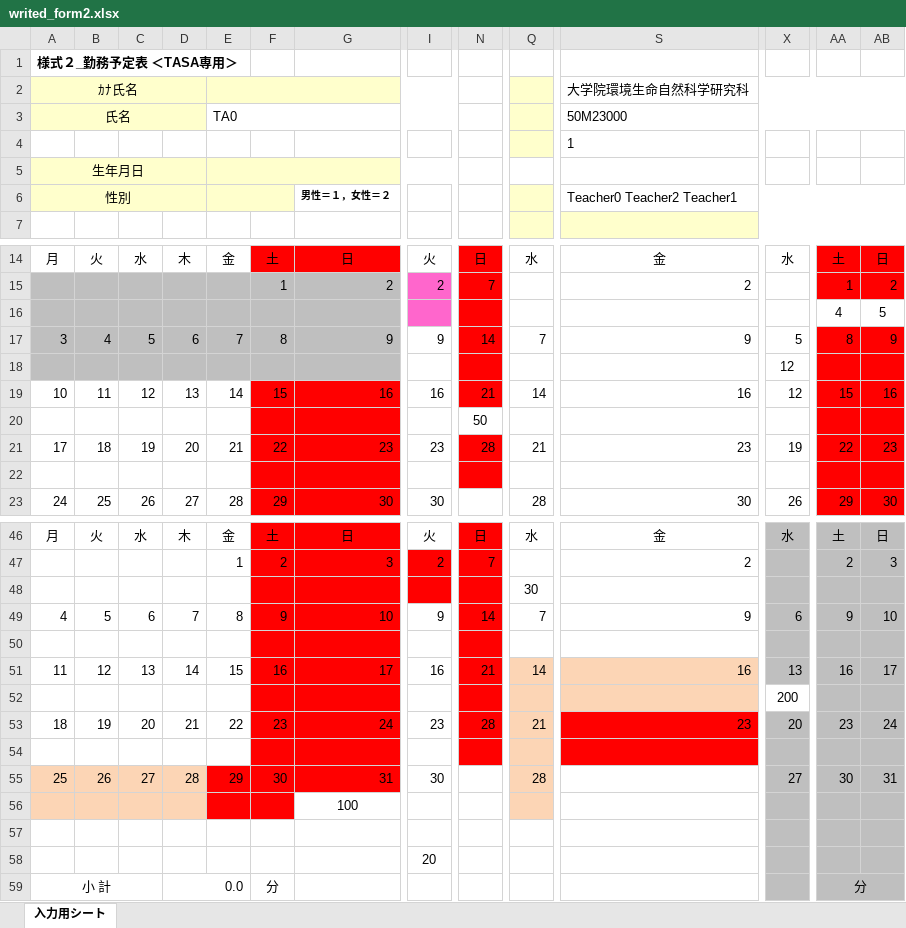
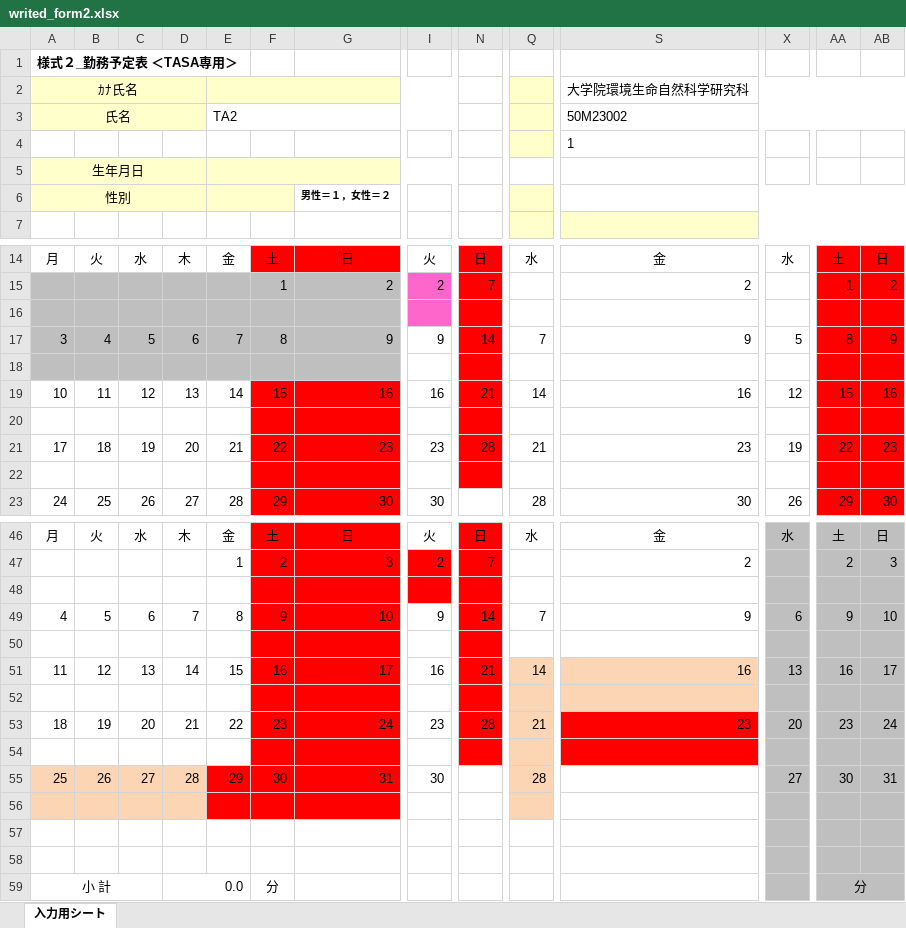
Before and after one commit to ueno12345/Takin, an Excel workbook: public/excel/writed_form2.xlsx, sheet 入力用シート, drawn as a sheet; only a part is shown, gaps mark what is left out; values as stored, in another font and other column widths than the file's, no borders; charts and pictures and conditional formats not drawn; removed rows and columns are numbered as before the commit, all else as after; rows hold the shown columns only; the diff covers the shown part only; the diff names each change by its address in the sheet, - before the commit and + after, or states it on an @@ line.

```diff
--- a/public/excel/writed_form2.xlsx (sheet 入力用シート)
+++ b/public/excel/writed_form2.xlsx (sheet 入力用シート)
-E3: TA0
+E3: TA2
-S3: 50M23000
+S3: 50M23002
-S6: Teacher0 Teacher2 Teacher1
+S6: (empty)
-row 16:  |  |  |  |  |  |  |  |  |  |  |  | 4 | 5
+row 16: (empty)
-AA16:AB16 fill: none
+AA16:AB16 fill: #FF0000
-row 18:  |  |  |  |  |  |  |  |  |  |  | 12
+row 18: (empty)
-N20: 50
+N20: (empty)
-N20 fill: none
+N20 fill: #FF0000
-row 22: (empty)
+row 22: (empty)
-Q48: 30
+Q48: (empty)
-X52: 200
+X52: (empty)
-X52 fill: none
+X52 fill: #BFBFBF
-row 56:  |  |  |  |  |  | 100
-A56:D56 fill: none
+A56:D56 fill: #FCD5B5
-E56:G56 fill: none
+E56:G56 fill: #FF0000
-Q56 fill: none
+Q56 fill: #FCD5B5
-I57: 20
+I57: (empty)
+row 58: (empty)
```
Also changed, not shown: 1 edited cell and cell formats elsewhere in this sheet, public/excel/writed_form1-1.xlsx, public/excel/writed_form1-2.xlsx, 6 other files.
